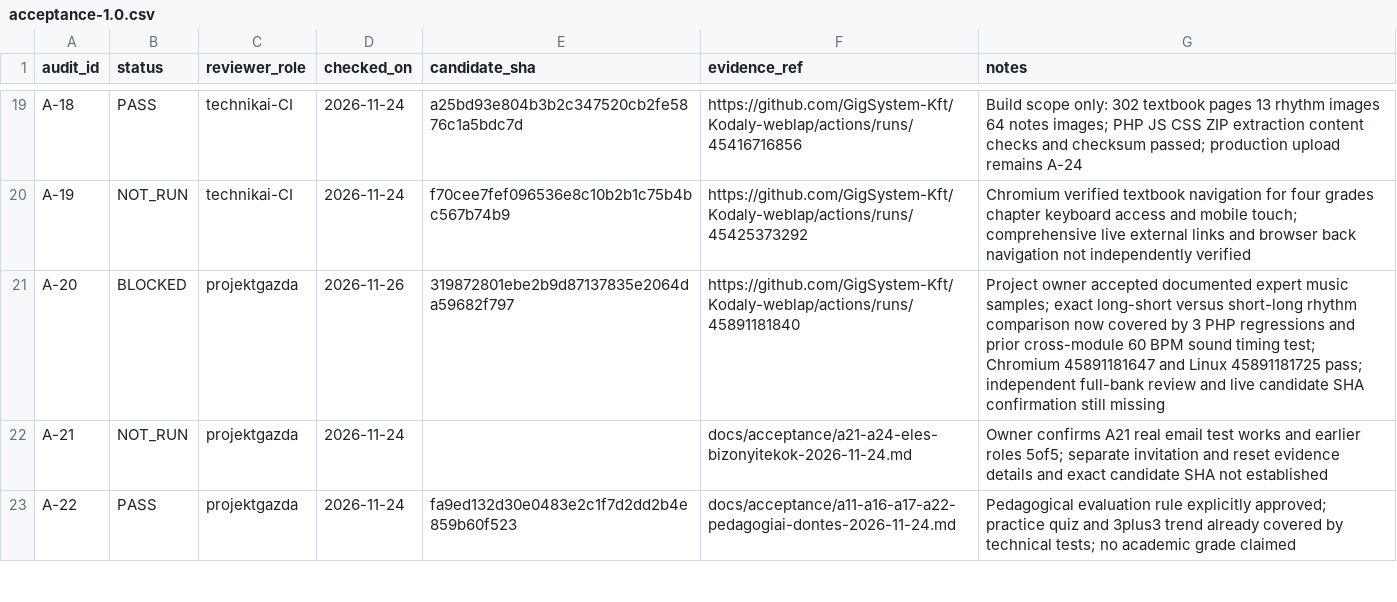
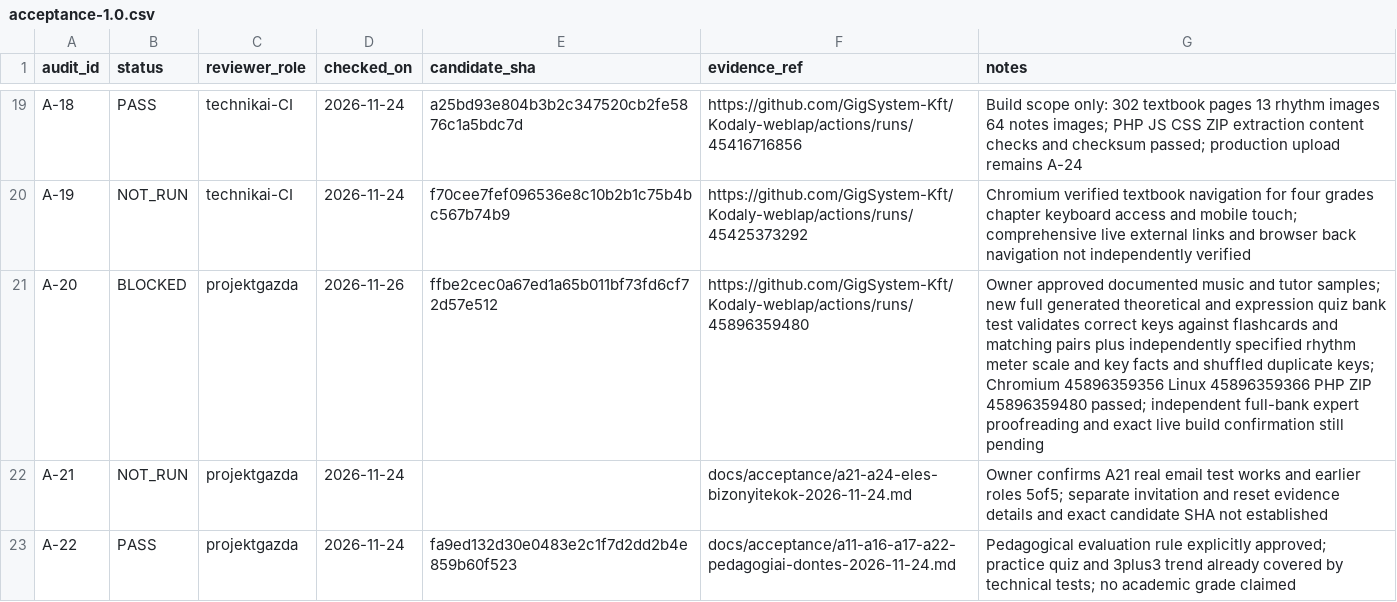
Before and after one commit to GigSystem-Kft/Kodaly-weblap, a CSV file: docs/acceptance/acceptance-1.0.csv, drawn as a sheet; only a part is shown, gaps mark what is left out.

Commit message:
docs(a20): record full generated quiz answer-key parity on green PHP and browser CI

```diff
--- a/docs/acceptance/acceptance-1.0.csv
+++ b/docs/acceptance/acceptance-1.0.csv
@@ -20,3 +20,3 @@ A-18,PASS,technikai-CI,2026-11-24,a25bd93e804b3b2c347520cb2fe5876c1a5bdc7d,https
 A-19,NOT_RUN,technikai-CI,2026-11-24,f70cee7fef096536e8c10b2b1c75b4bc567b74b9,https://github.com/GigSystem-Kft/Kodaly-weblap/actions/runs/45425373292,Chromium verified textbook navigation for four grades chapter keyboard access and mobile touch; comprehensive live external links and browser back navigation not independently verified
-A-20,BLOCKED,projektgazda,2026-11-26,319872801ebe2b9d87137835e2064da59682f797,https://github.com/GigSystem-Kft/Kodaly-weblap/actions/runs/45891181840,Project owner accepted documented expert music samples; exact long-short versus short-long rhythm comparison now covered by 3 PHP regressions and prior cross-module 60 BPM sound timing test; Chromium 45891181647 and Linux 45891181725 pass; independent full-bank review and live candidate SHA confirmation still missing
+A-20,BLOCKED,projektgazda,2026-11-26,ffbe2cec0a67ed1a65b011bf73fd6cf72d57e512,https://github.com/GigSystem-Kft/Kodaly-weblap/actions/runs/45896359480,Owner approved documented music and tutor samples; new full generated theoretical and expression quiz bank test validates correct keys against flashcards and matching pairs plus independently specified rhythm meter scale and key facts and shuffled duplicate keys; Chromium 45896359356 Linux 45896359366 PHP ZIP 45896359480 passed; independent full-bank expert proofreading and exact live build confirmation still pending
 A-21,NOT_RUN,projektgazda,2026-11-24,,docs/acceptance/a21-a24-eles-bizonyitekok-2026-11-24.md,Owner confirms A21 real email test works and earlier roles 5of5; separate invitation and reset evidence details and exact candidate SHA not established
```
